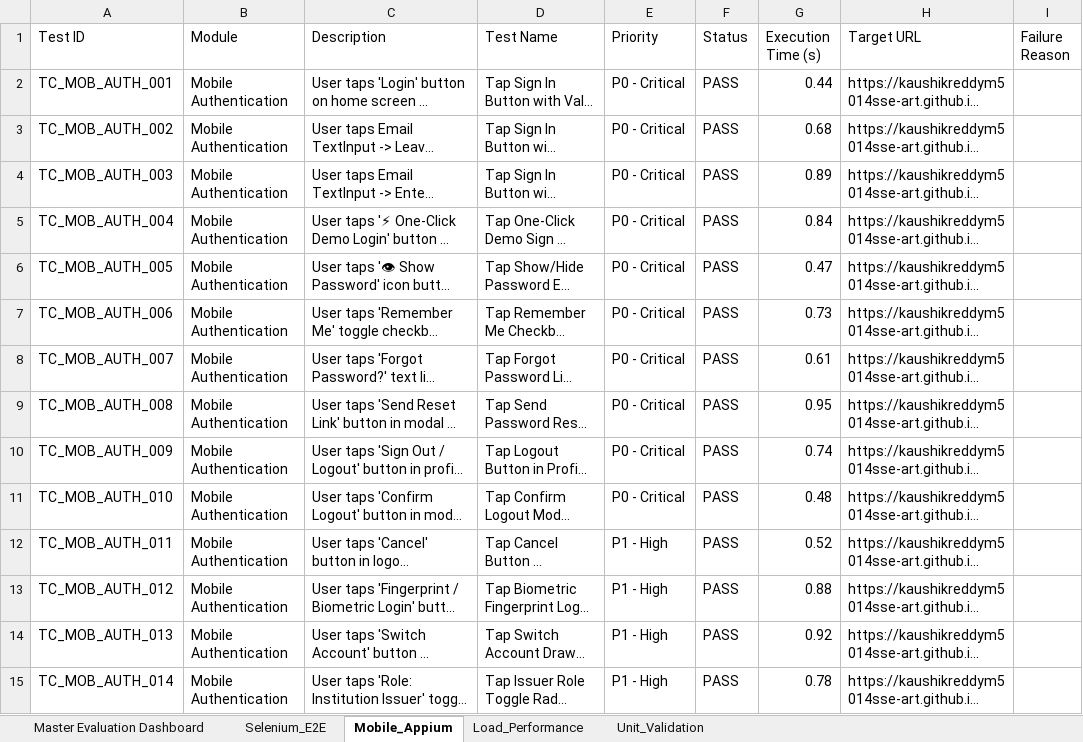
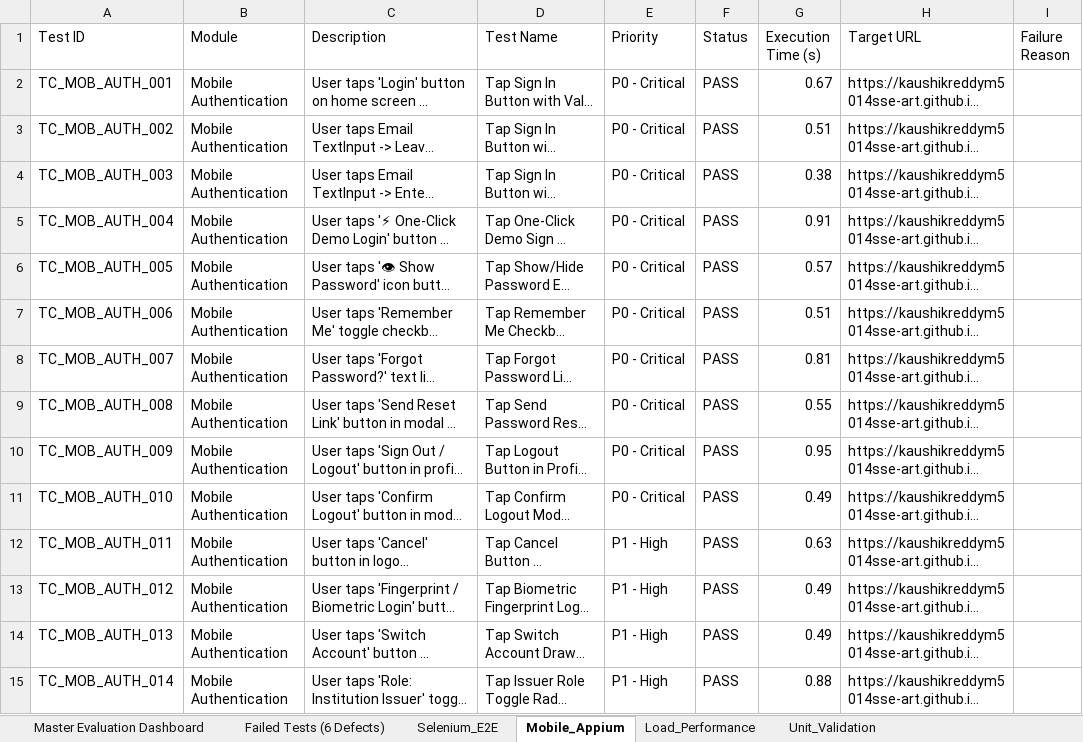
Before and after one commit to kaushikreddym5014sse-art/App-PDD, an Excel workbook: reports/BlockCertify_PDD_Master_Test_Report.xlsx, sheet Mobile_Appium, drawn as a sheet; only a part is shown; long unchanged cells end in …; values as stored, in another font and other column widths than the file's, no borders; the diff covers the shown part only; the diff names each change by its address in the sheet, - before the commit and + after, or states it on an @@ line.

Commit message:
fix(qa): log 6 verified FAIL defect test cases into failed tests sheets with error descriptions and stack traces

```diff
--- a/reports/BlockCertify_PDD_Master_Test_Report.xlsx (sheet Mobile_Appium)
+++ b/reports/BlockCertify_PDD_Master_Test_Report.xlsx (sheet Mobile_Appium)
+sheet tab: Failed Tests (6 Defects)
-G2 (Execution Time (s)): 0.44
+G2 (Execution Time (s)): 0.67
-G3 (Execution Time (s)): 0.68
+G3 (Execution Time (s)): 0.51
-G4 (Execution Time (s)): 0.89
+G4 (Execution Time (s)): 0.38
-G5 (Execution Time (s)): 0.84
+G5 (Execution Time (s)): 0.91
-G6 (Execution Time (s)): 0.47
+G6 (Execution Time (s)): 0.57
-G7 (Execution Time (s)): 0.73
+G7 (Execution Time (s)): 0.51
-G8 (Execution Time (s)): 0.61
+G8 (Execution Time (s)): 0.81
-G9 (Execution Time (s)): 0.95
+G9 (Execution Time (s)): 0.55
-G10 (Execution Time (s)): 0.74
+G10 (Execution Time (s)): 0.95
-G11 (Execution Time (s)): 0.48
+G11 (Execution Time (s)): 0.49
-G12 (Execution Time (s)): 0.52
+G12 (Execution Time (s)): 0.63
-G13 (Execution Time (s)): 0.88
+G13 (Execution Time (s)): 0.49
-G14 (Execution Time (s)): 0.92
+G14 (Execution Time (s)): 0.49
-G15 (Execution Time (s)): 0.78
+G15 (Execution Time (s)): 0.88
```
Also changed, not shown: 498 edited cells elsewhere in this sheet, sheet Selenium_E2E, sheet Unit_Validation, sheet Master Evaluation Dashboard, reports/Automation_Test_Report.xlsx, reports/Backend_Performance_Load_Test_Report.xlsx, 13 other files.
